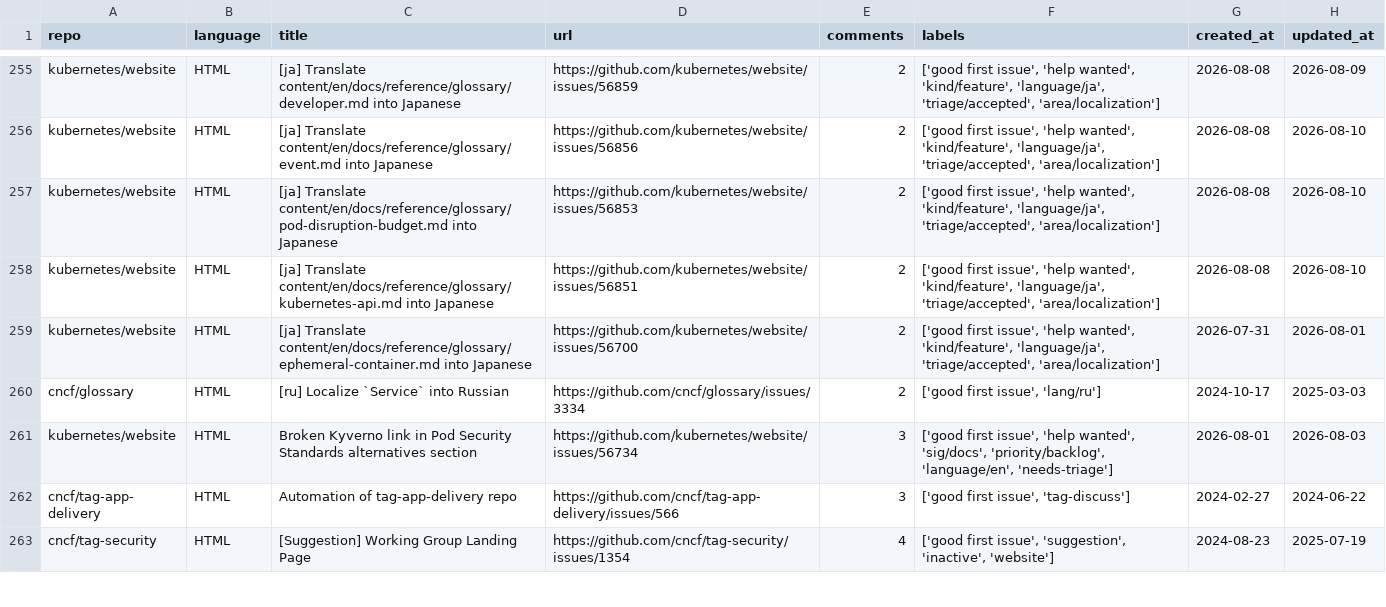
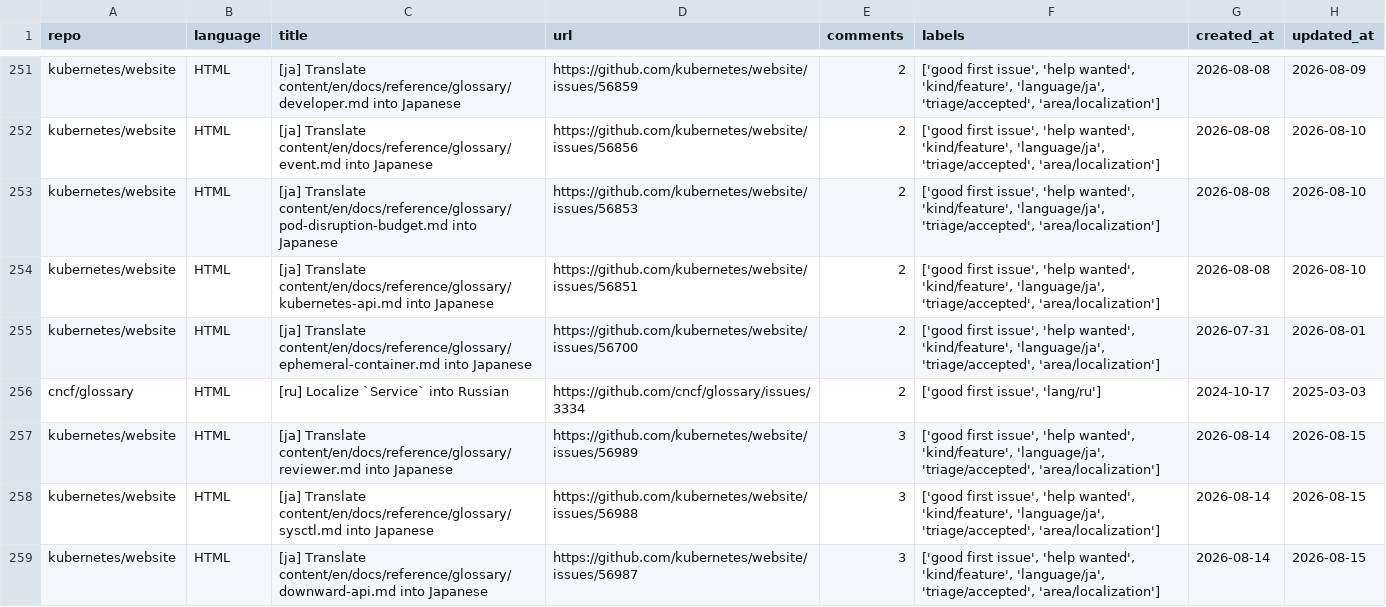
Before and after one commit to drkrillo/good-first-issues, a CSV file: good_first_issues.csv, drawn as a sheet; only a part is shown, gaps mark what is left out; the shorter side is filled out with more unchanged rows; the diff covers the shown part only; the diff names each change by its address in the sheet, - before the commit and + after, or states it on an @@ line.

```diff
--- a/good_first_issues.csv
+++ b/good_first_issues.csv
+row 257: kubernetes/website | HTML | [ja] Translate content/en/docs/reference/glossary/reviewer.md into Japanese | https://github.com/kubernetes/website/issues/56989 | 3 | ['good first issue', 'help wanted', 'kind/feature', 'language/ja', 'triage/accepted', 'area/localization'] | 2026-08-14 | 2026-08-15
+row 258: kubernetes/website | HTML | [ja] Translate content/en/docs/reference/glossary/sysctl.md into Japanese | https://github.com/kubernetes/website/issues/56988 | 3 | ['good first issue', 'help wanted', 'kind/feature', 'language/ja', 'triage/accepted', 'area/localization'] | 2026-08-14 | 2026-08-15
+row 259: kubernetes/website | HTML | [ja] Translate content/en/docs/reference/glossary/downward-api.md into Japanese | https://github.com/kubernetes/website/issues/56987 | 3 | ['good first issue', 'help wanted', 'kind/feature', 'language/ja', 'triage/accepted', 'area/localization'] | 2026-08-14 | 2026-08-15
```
Also changed, not shown: 5 added rows, 6 removed rows and 3 edited cells elsewhere in this file, 1 other file.
